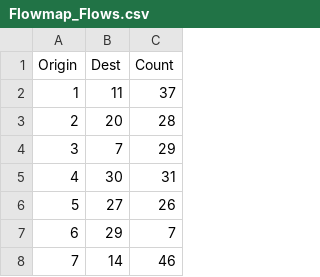
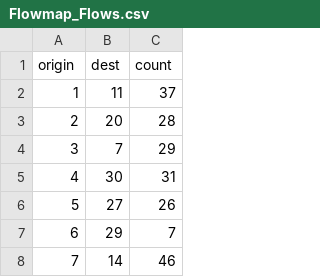
Before and after one commit to DataStorytellingLab/Mapping-Art-of-Displacement, a CSV file: Flowmap_Flows.csv, drawn as a sheet; only a part is shown; removed rows and columns are numbered as before the commit, all else as after; the diff names each change by its address in the sheet, - before the commit and + after, or states it on an @@ line.

Commit message:
Update Flowmap_Flows.csv

```diff
--- a/Flowmap_Flows.csv
+++ b/Flowmap_Flows.csv
-row 1: Origin | Dest | Count
+row 1: origin | dest | count
```
